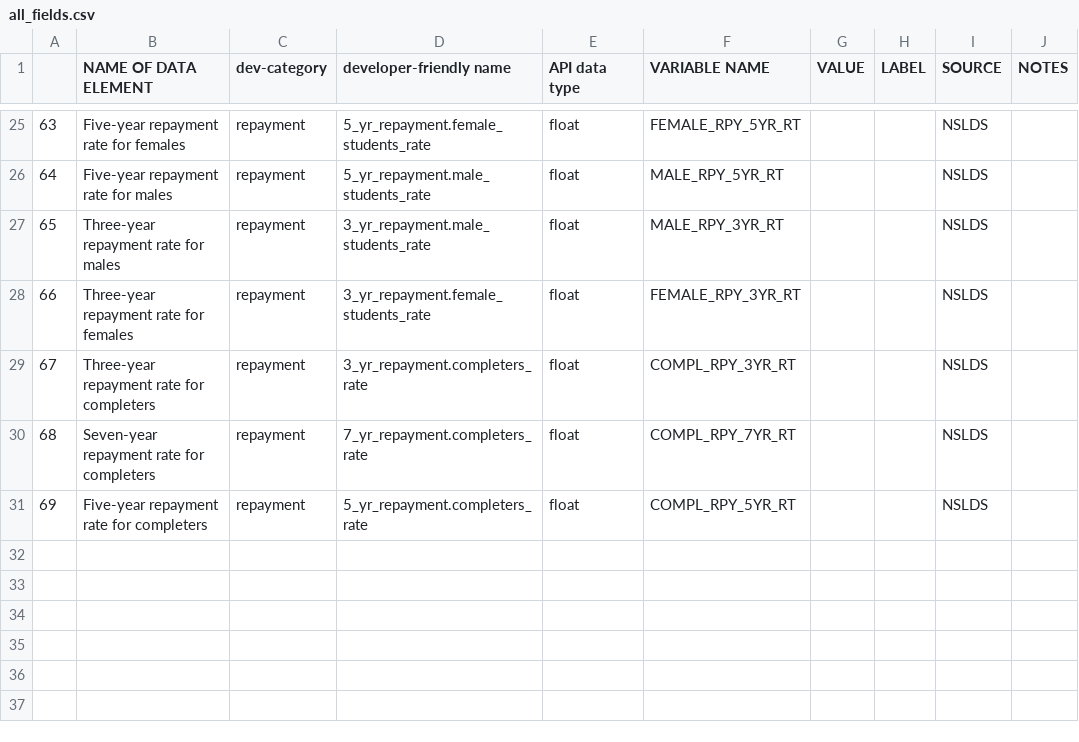
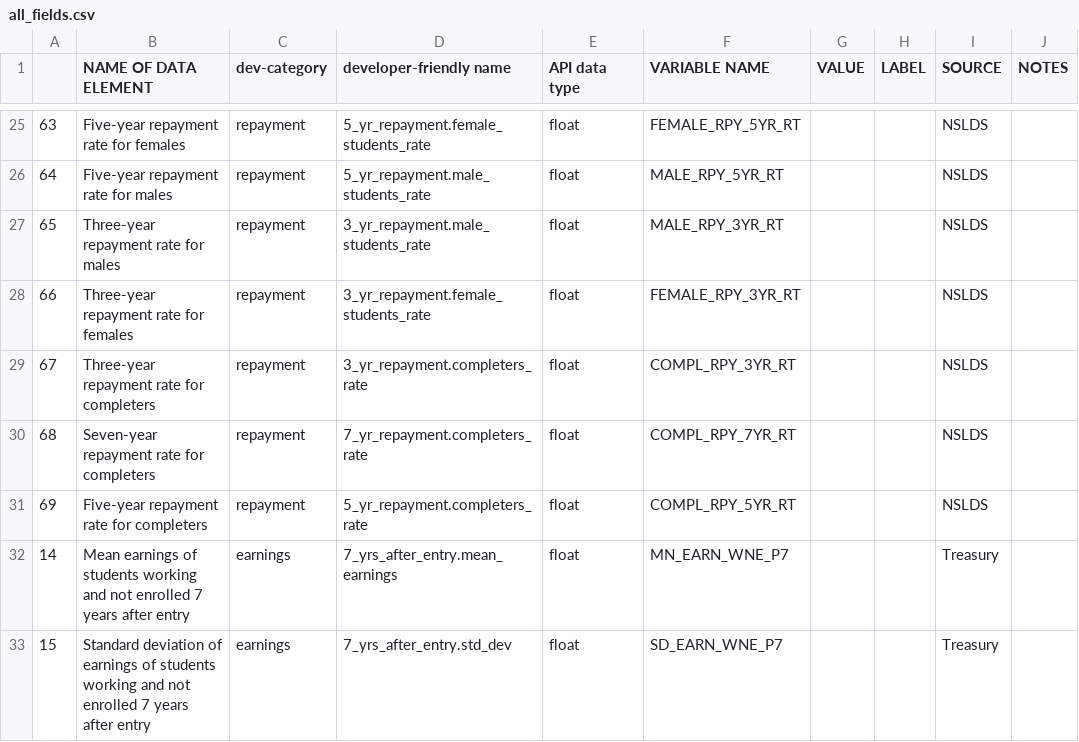
Before and after one commit to smodarressi/project1_bootcamp, a CSV file: all_fields.csv, drawn as a sheet; only a part is shown, gaps mark what is left out; the diff names each change by its address in the sheet, - before the commit and + after, or states it on an @@ line.

Commit message:
added 7 year earnings fields

```diff
--- a/all_fields.csv
+++ b/all_fields.csv
+row 32: 14 | Mean earnings of students working and not enrolled 7 years after entry | earnings | 7_yrs_after_entry.mean_earnings | float | MN_EARN_WNE_P7 |  |  | Treasury
+row 33: 15 | Standard deviation of earnings of students working and not enrolled 7 years after entry | earnings | 7_yrs_after_entry.std_dev | float | SD_EARN_WNE_P7 |  |  | Treasury
```
Also changed, not shown: 3 other files.
